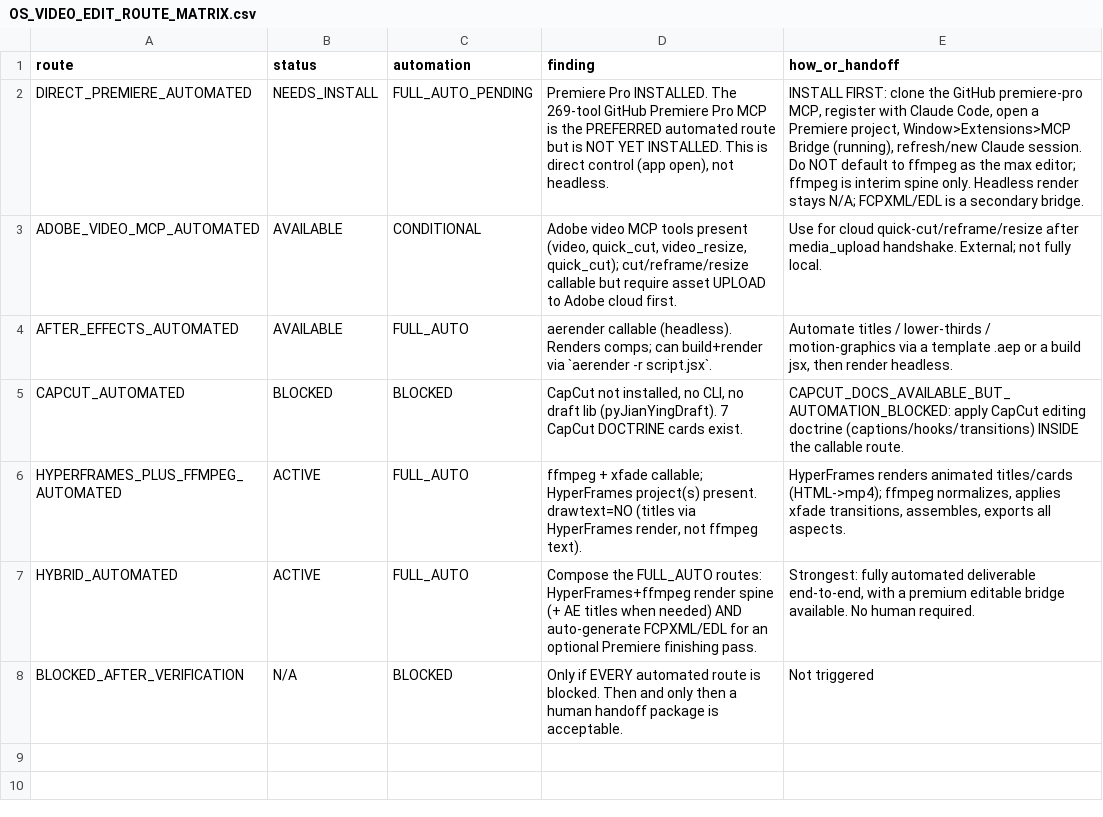
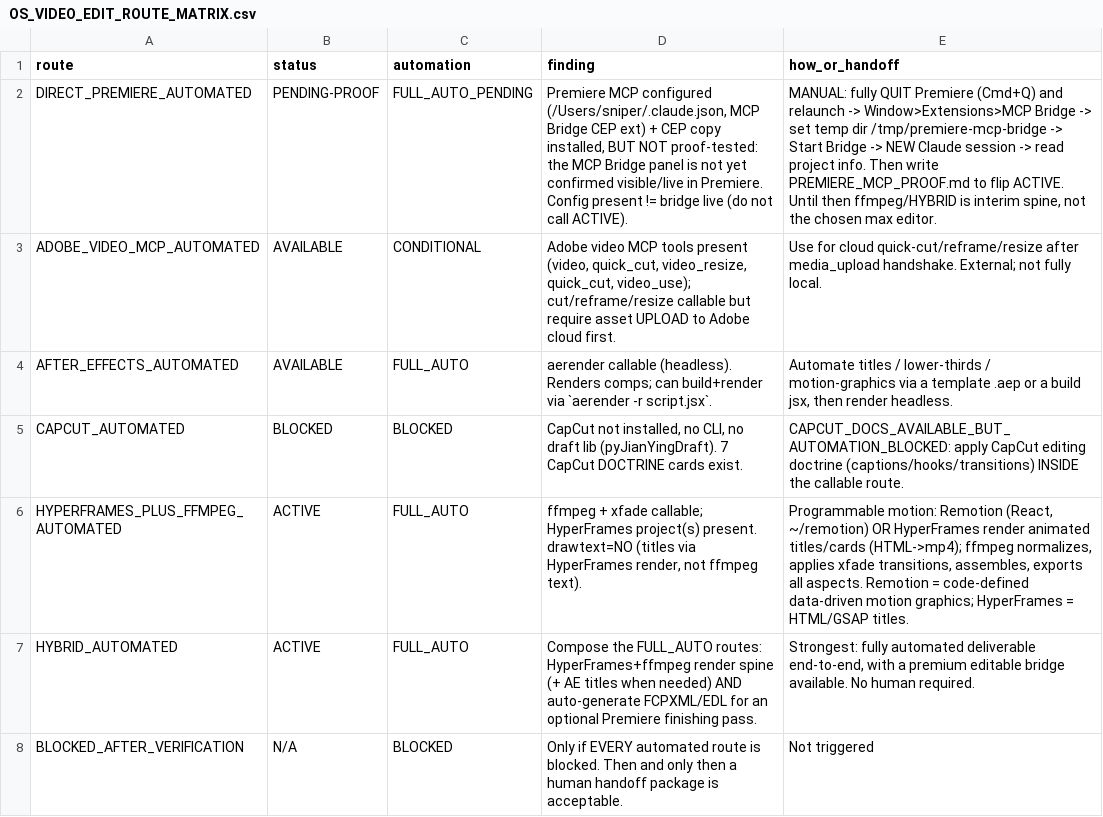
Before and after one commit to brycedenj-wq/sniped-media, a CSV file: 00_COMMAND_CENTER/OS_VIDEO_EDIT_ROUTE_MATRIX.csv, drawn as a sheet.

```diff
--- a/00_COMMAND_CENTER/OS_VIDEO_EDIT_ROUTE_MATRIX.csv
+++ b/00_COMMAND_CENTER/OS_VIDEO_EDIT_ROUTE_MATRIX.csv
@@ -1,7 +1,7 @@
 route,status,automation,finding,how_or_handoff
-DIRECT_PREMIERE_AUTOMATED,NEEDS_INSTALL,FULL_AUTO_PENDING,"Premiere Pro INSTALLED. The 269-tool GitHub Premiere Pro MCP is the PREFERRED automated route but is NOT YET INSTALLED. This is direct control (app open), not headless.","INSTALL FIRST: clone the GitHub premiere-pro MCP, register with Claude Code, open a Premiere project, Window>Extensions>MCP Bridge (running), refresh/new Claude session. Do NOT default to ffmpeg as the max editor; ffmpeg is interim spine only. Headless render stays N/A; FCPXML/EDL is a secondary bridge."
-ADOBE_VIDEO_MCP_AUTOMATED,AVAILABLE,CONDITIONAL,"Adobe video MCP tools present (video, quick_cut, video_resize, quick_cut); cut/reframe/resize callable but require asset UPLOAD to Adobe cloud first.",Use for cloud quick-cut/reframe/resize after media_upload handshake. External; not fully local.
+DIRECT_PREMIERE_AUTOMATED,PENDING-PROOF,FULL_AUTO_PENDING,"Premiere MCP configured (/Users/sniper/.claude.json, MCP Bridge CEP ext) + CEP copy installed, BUT NOT proof-tested: the MCP Bridge panel is not yet confirmed visible/live in Premiere. Config present != bridge live (do not call ACTIVE).","MANUAL: fully QUIT Premiere (Cmd+Q) and relaunch -> Window>Extensions>MCP Bridge -> set temp dir /tmp/premiere-mcp-bridge -> Start Bridge -> NEW Claude session -> read project info. Then write PREMIERE_MCP_PROOF.md to flip ACTIVE. Until then ffmpeg/HYBRID is interim spine, not the chosen max editor."
+ADOBE_VIDEO_MCP_AUTOMATED,AVAILABLE,CONDITIONAL,"Adobe video MCP tools present (video, quick_cut, video_resize, quick_cut, video_use); cut/reframe/resize callable but require asset UPLOAD to Adobe cloud first.",Use for cloud quick-cut/reframe/resize after media_upload handshake. External; not fully local.
 AFTER_EFFECTS_AUTOMATED,AVAILABLE,FULL_AUTO,aerender callable (headless). Renders comps; can build+render via `aerender -r script.jsx`.,"Automate titles / lower-thirds / motion-graphics via a template .aep or a build jsx, then render headless."
 CAPCUT_AUTOMATED,BLOCKED,BLOCKED,"CapCut not installed, no CLI, no draft lib (pyJianYingDraft). 7 CapCut DOCTRINE cards exist.",CAPCUT_DOCS_AVAILABLE_BUT_AUTOMATION_BLOCKED: apply CapCut editing doctrine (captions/hooks/transitions) INSIDE the callable route.
-HYPERFRAMES_PLUS_FFMPEG_AUTOMATED,ACTIVE,FULL_AUTO,"ffmpeg + xfade callable; HyperFrames project(s) present. drawtext=NO (titles via HyperFrames render, not ffmpeg text).","HyperFrames renders animated titles/cards (HTML->mp4); ffmpeg normalizes, applies xfade transitions, assembles, exports all aspects."
+HYPERFRAMES_PLUS_FFMPEG_AUTOMATED,ACTIVE,FULL_AUTO,"ffmpeg + xfade callable; HyperFrames project(s) present. drawtext=NO (titles via HyperFrames render, not ffmpeg text).","Programmable motion: Remotion (React, ~/remotion) OR HyperFrames render animated titles/cards (HTML->mp4); ffmpeg normalizes, applies xfade transitions, assembles, exports all aspects. Remotion = code-defined data-driven motion graphics; HyperFrames = HTML/GSAP titles."
 HYBRID_AUTOMATED,ACTIVE,FULL_AUTO,Compose the FULL_AUTO routes: HyperFrames+ffmpeg render spine (+ AE titles when needed) AND auto-generate FCPXML/EDL for an optional Premiere finishing pass.,"Strongest: fully automated deliverable end-to-end, with a premium editable bridge available. No human required."
```
Also changed, not shown: 00_COMMAND_CENTER/OS_STALE_ASSUMPTION_LEDGER.csv, 13 other files.
